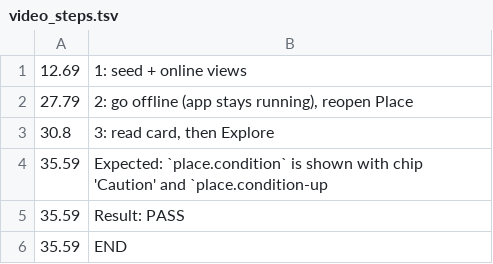
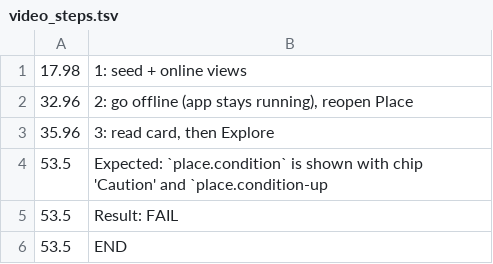
Before and after one commit to aykos-dev/irbis-docs, a TSV file: qa/conditions/runs/2026-10-18_1216/proof/TC-009/video_steps.tsv, drawn as a sheet.

```diff
--- a/qa/conditions/runs/2026-10-18_1216/proof/TC-009/video_steps.tsv
+++ b/qa/conditions/runs/2026-10-18_1216/proof/TC-009/video_steps.tsv
@@ -1,6 +1,6 @@
-12.69	1: seed + online views
-27.79	2: go offline (app stays running), reopen Place
-30.8	3: read card, then Explore
-35.59	Expected: `place.condition` is shown with chip 'Caution' and `place.condition-up
-35.59	Result: PASS
-35.59	END
+17.98	1: seed + online views
+32.96	2: go offline (app stays running), reopen Place
+35.96	3: read card, then Explore
+53.5	Expected: `place.condition` is shown with chip 'Caution' and `place.condition-up
+53.5	Result: FAIL
+53.5	END
```
Also changed, not shown: 9 other files.
